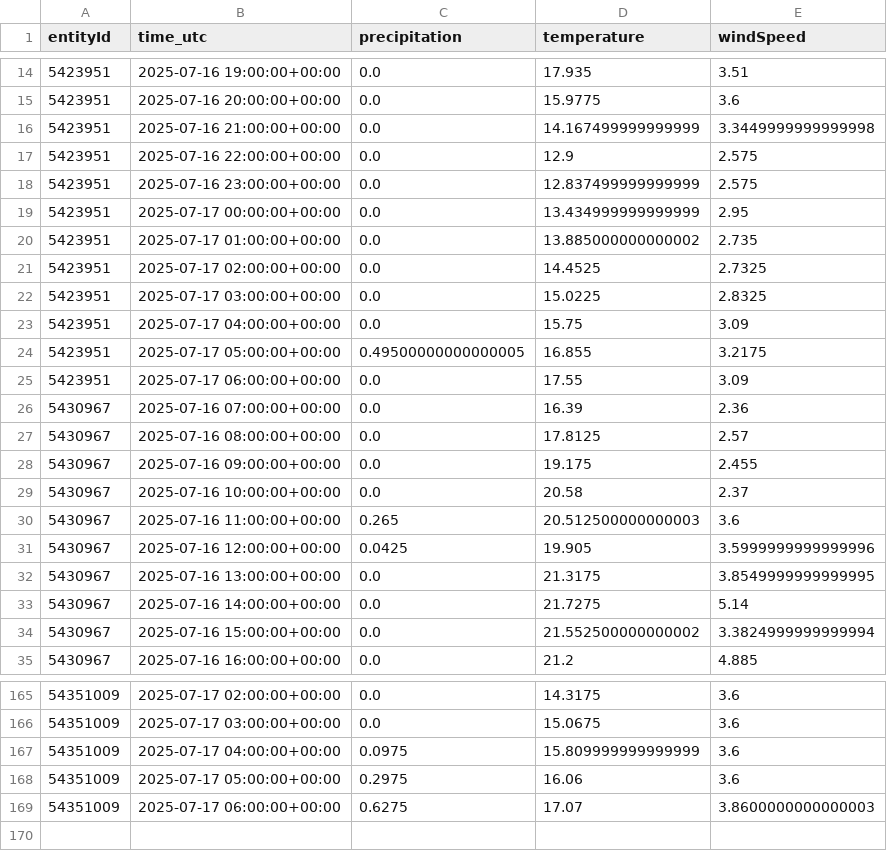
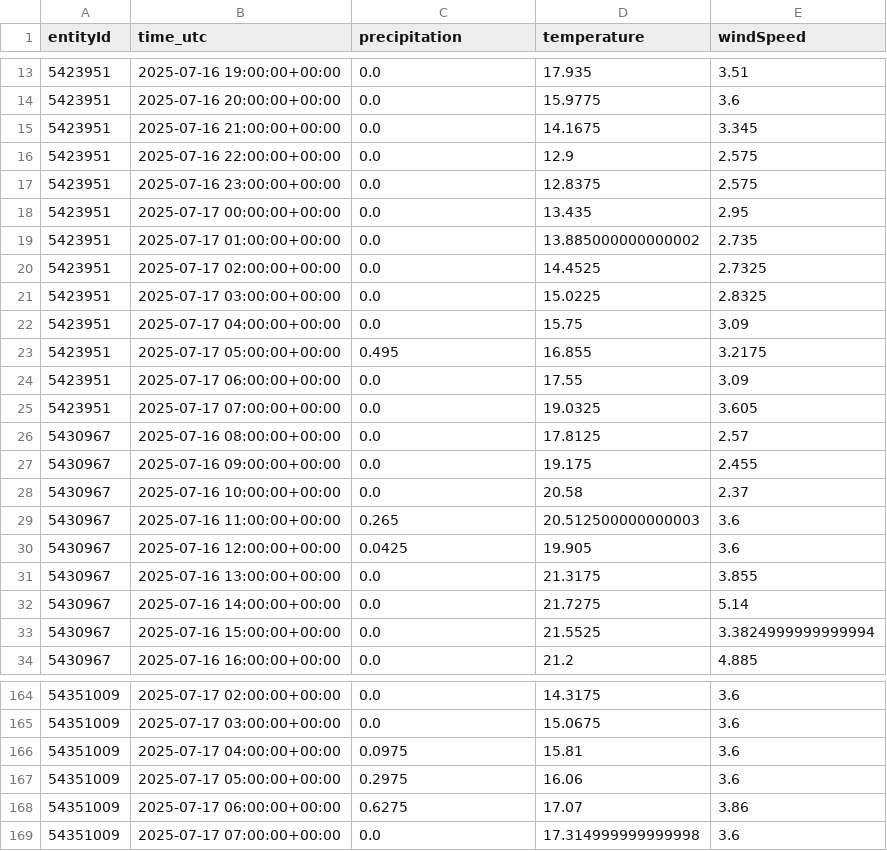
Before and after one commit to kielregionmobil/Sprottenflotte_Prediction, a CSV file: data/weather_data_temp.csv, drawn as a sheet; only a part is shown, gaps mark what is left out; the diff covers the shown part only.

```diff
--- a/data/weather_data_temp.csv
+++ b/data/weather_data_temp.csv
@@ -15,6 +14,6 @@ entityId,time_utc,precipitation,temperature,windSpeed
 5423951,2025-07-16 20:00:00+00:00,0.0,15.9775,3.6
-5423951,2025-07-16 21:00:00+00:00,0.0,14.167499999999999,3.3449999999999998
+5423951,2025-07-16 21:00:00+00:00,0.0,14.1675,3.345
 5423951,2025-07-16 22:00:00+00:00,0.0,12.9,2.575
-5423951,2025-07-16 23:00:00+00:00,0.0,12.837499999999999,2.575
-5423951,2025-07-17 00:00:00+00:00,0.0,13.434999999999999,2.95
+5423951,2025-07-16 23:00:00+00:00,0.0,12.8375,2.575
+5423951,2025-07-17 00:00:00+00:00,0.0,13.435,2.95
 5423951,2025-07-17 01:00:00+00:00,0.0,13.885000000000002,2.735
@@ -23,5 +22,5 @@ entityId,time_utc,precipitation,temperature,windSpeed
 5423951,2025-07-17 04:00:00+00:00,0.0,15.75,3.09
-5423951,2025-07-17 05:00:00+00:00,0.49500000000000005,16.855,3.2175
+5423951,2025-07-17 05:00:00+00:00,0.495,16.855,3.2175
 5423951,2025-07-17 06:00:00+00:00,0.0,17.55,3.09
-5430967,2025-07-16 07:00:00+00:00,0.0,16.39,2.36
+5423951,2025-07-17 07:00:00+00:00,0.0,19.0325,3.605
 5430967,2025-07-16 08:00:00+00:00,0.0,17.8125,2.57
@@ -30,6 +29,6 @@ entityId,time_utc,precipitation,temperature,windSpeed
 5430967,2025-07-16 11:00:00+00:00,0.265,20.512500000000003,3.6
-5430967,2025-07-16 12:00:00+00:00,0.0425,19.905,3.5999999999999996
-5430967,2025-07-16 13:00:00+00:00,0.0,21.3175,3.8549999999999995
+5430967,2025-07-16 12:00:00+00:00,0.0425,19.905,3.6
+5430967,2025-07-16 13:00:00+00:00,0.0,21.3175,3.855
 5430967,2025-07-16 14:00:00+00:00,0.0,21.7275,5.14
-5430967,2025-07-16 15:00:00+00:00,0.0,21.552500000000002,3.3824999999999994
+5430967,2025-07-16 15:00:00+00:00,0.0,21.5525,3.3824999999999994
 5430967,2025-07-16 16:00:00+00:00,0.0,21.2,4.885
@@ -166,4 +165,5 @@ entityId,time_utc,precipitation,temperature,windSpeed
 54351009,2025-07-17 03:00:00+00:00,0.0,15.0675,3.6
-54351009,2025-07-17 04:00:00+00:00,0.0975,15.809999999999999,3.6
+54351009,2025-07-17 04:00:00+00:00,0.0975,15.81,3.6
 54351009,2025-07-17 05:00:00+00:00,0.2975,16.06,3.6
-54351009,2025-07-17 06:00:00+00:00,0.6275,17.07,3.8600000000000003
+54351009,2025-07-17 06:00:00+00:00,0.6275,17.07,3.86
+54351009,2025-07-17 07:00:00+00:00,0.0,17.314999999999998,3.6
```
Also changed, not shown: 3 added rows, 4 removed rows and 44 edited cells elsewhere in this file.
